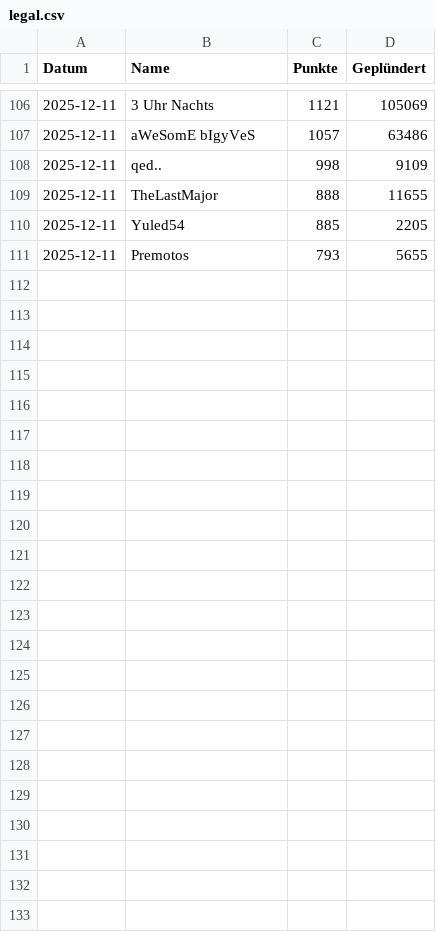
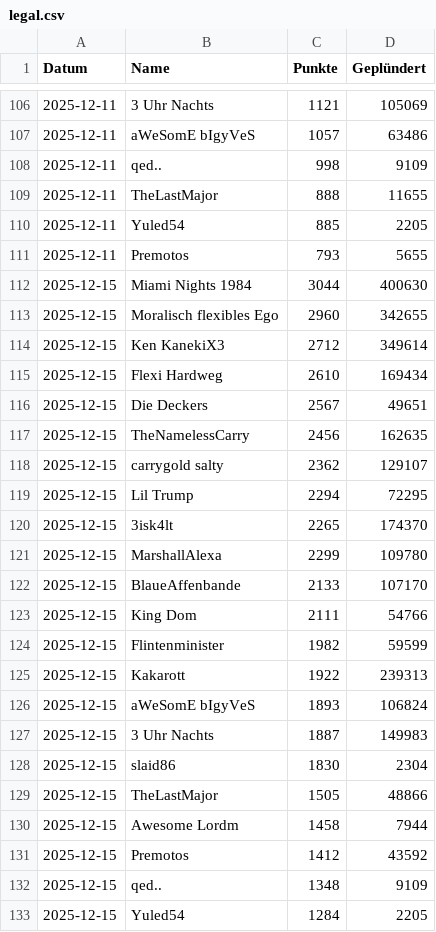
Before and after one commit to ZarestiaDev/dev, a CSV file: data/legal.csv, drawn as a sheet; only a part is shown, gaps mark what is left out.

Commit message:
Update legal - 2025-12-15

```diff
--- a/data/legal.csv
+++ b/data/legal.csv
@@ -111 +111,23 @@ Datum;Name;Punkte;Geplündert
 2025-12-11;Premotos;793;5655
+2025-12-15;Miami Nights 1984;3044;400630
+2025-12-15;Moralisch flexibles Ego;2960;342655
+2025-12-15;Ken KanekiX3;2712;349614
+2025-12-15;Flexi Hardweg;2610;169434
+2025-12-15;Die Deckers;2567;49651
+2025-12-15;TheNamelessCarry;2456;162635
+2025-12-15;carrygold salty;2362;129107
+2025-12-15;Lil Trump;2294;72295
+2025-12-15;3isk4lt;2265;174370
+2025-12-15;MarshallAlexa;2299;109780
+2025-12-15;BlaueAffenbande;2133;107170
+2025-12-15;King Dom;2111;54766
+2025-12-15;Flintenminister;1982;59599
+2025-12-15;Kakarott;1922;239313
+2025-12-15;aWeSomE bIgyVeS;1893;106824
+2025-12-15;3 Uhr Nachts;1887;149983
+2025-12-15;slaid86;1830;2304
+2025-12-15;TheLastMajor;1505;48866
+2025-12-15;Awesome Lordm;1458;7944
+2025-12-15;Premotos;1412;43592
+2025-12-15;qed..;1348;9109
+2025-12-15;Yuled54;1284;2205
```
